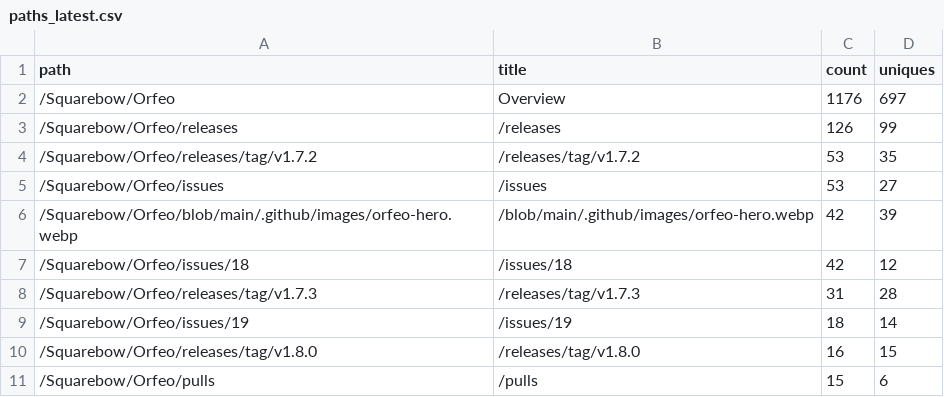
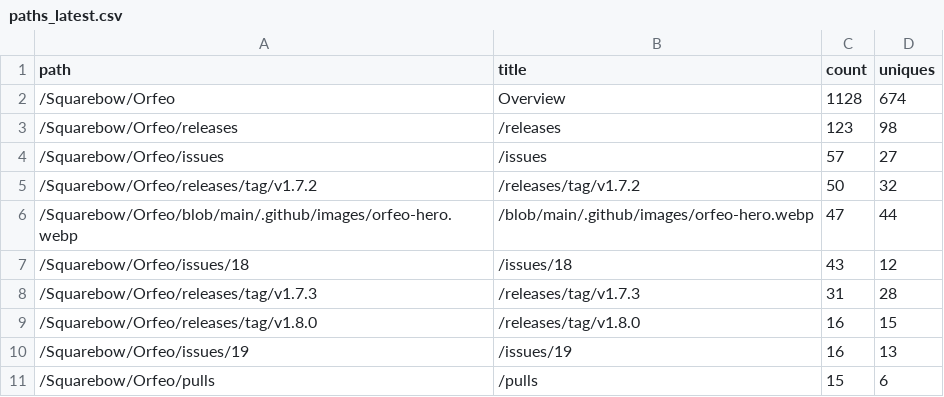
Before and after one commit to Squarebow/Orfeo, a CSV file: data/paths_latest.csv, drawn as a sheet.

```diff
--- a/data/paths_latest.csv
+++ b/data/paths_latest.csv
@@ -1,11 +1,11 @@
 path,title,count,uniques
-/Squarebow/Orfeo,Overview,1176,697
-/Squarebow/Orfeo/releases,/releases,126,99
-/Squarebow/Orfeo/releases/tag/v1.7.2,/releases/tag/v1.7.2,53,35
-/Squarebow/Orfeo/issues,/issues,53,27
-/Squarebow/Orfeo/blob/main/.github/images/orfeo-hero.webp,/blob/main/.github/images/orfeo-hero.webp,42,39
-/Squarebow/Orfeo/issues/18,/issues/18,42,12
+/Squarebow/Orfeo,Overview,1128,674
+/Squarebow/Orfeo/releases,/releases,123,98
+/Squarebow/Orfeo/issues,/issues,57,27
+/Squarebow/Orfeo/releases/tag/v1.7.2,/releases/tag/v1.7.2,50,32
+/Squarebow/Orfeo/blob/main/.github/images/orfeo-hero.webp,/blob/main/.github/images/orfeo-hero.webp,47,44
+/Squarebow/Orfeo/issues/18,/issues/18,43,12
 /Squarebow/Orfeo/releases/tag/v1.7.3,/releases/tag/v1.7.3,31,28
-/Squarebow/Orfeo/issues/19,/issues/19,18,14
 /Squarebow/Orfeo/releases/tag/v1.8.0,/releases/tag/v1.8.0,16,15
+/Squarebow/Orfeo/issues/19,/issues/19,16,13
 /Squarebow/Orfeo/pulls,/pulls,15,6
```
Also changed, not shown: data/clones.csv, data/referrers_daily.csv, 4 other files.
